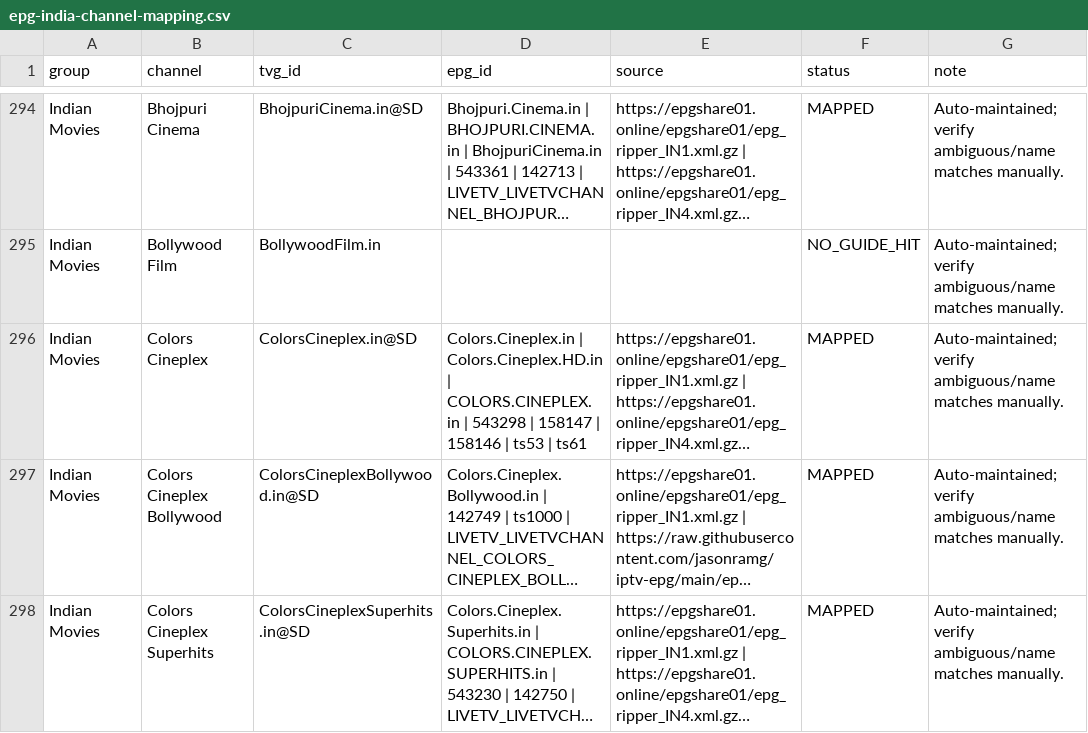
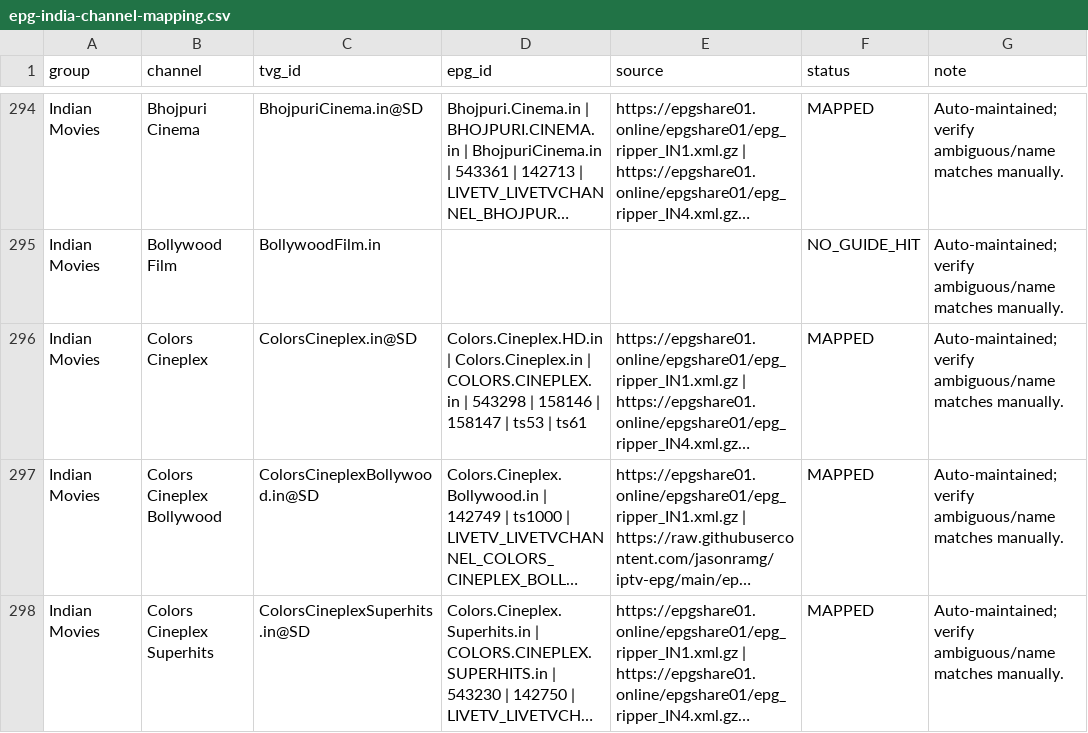
Before and after one commit to saeidrahmanbd/BDIX-IPTV, a CSV file: reports/epg-india-channel-mapping.csv, drawn as a sheet; only a part is shown, gaps mark what is left out; long unchanged cells end in …; the diff names each change by its address in the sheet, - before the commit and + after, or states it on an @@ line.

```diff
--- a/reports/epg-india-channel-mapping.csv
+++ b/reports/epg-india-channel-mapping.csv
-D296 (epg_id): Colors.Cineplex.in | Colors.Cineplex.HD.in | COLORS.CINEPLEX.in | 543298 | 158147 | 158146 | ts53…
+D296 (epg_id): Colors.Cineplex.HD.in | Colors.Cineplex.in | COLORS.CINEPLEX.in | 543298 | 158146 | 158147 | ts53…
```
Also changed, not shown: 11 other files.
